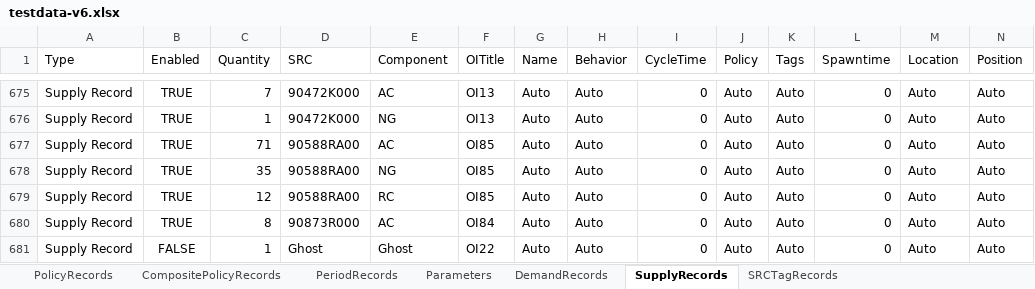
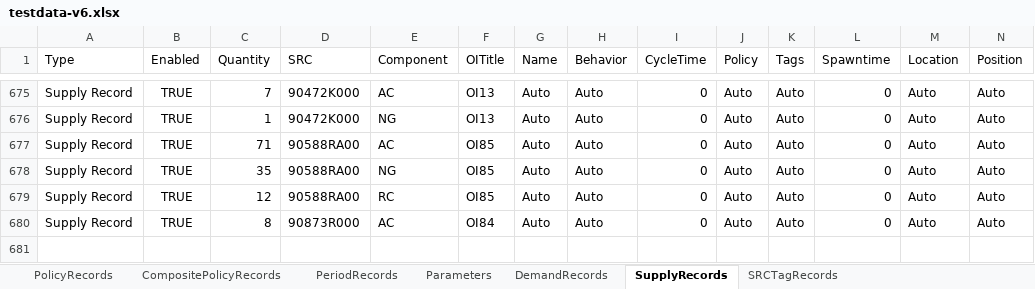
Before and after one commit to fsdonks/notional, an Excel workbook: testdata-v6.xlsx, sheet SupplyRecords, drawn as a sheet; only a part is shown, gaps mark what is left out; values as stored, in another font and other column widths than the file's, no borders; rows hold the shown columns only; the diff names each change by its address in the sheet, - before the commit and + after, or states it on an @@ line.

```diff
--- a/testdata-v6.xlsx (sheet SupplyRecords)
+++ b/testdata-v6.xlsx (sheet SupplyRecords)
-row 681: Supply Record | FALSE | 1 | Ghost | Ghost | OI22 | Auto | Auto | 0 | Auto | Auto | 0 | Auto | Auto
```
Also changed, not shown: sheet DemandRecords, sheet GhostProportionsAggregate, other sheet tabs.
